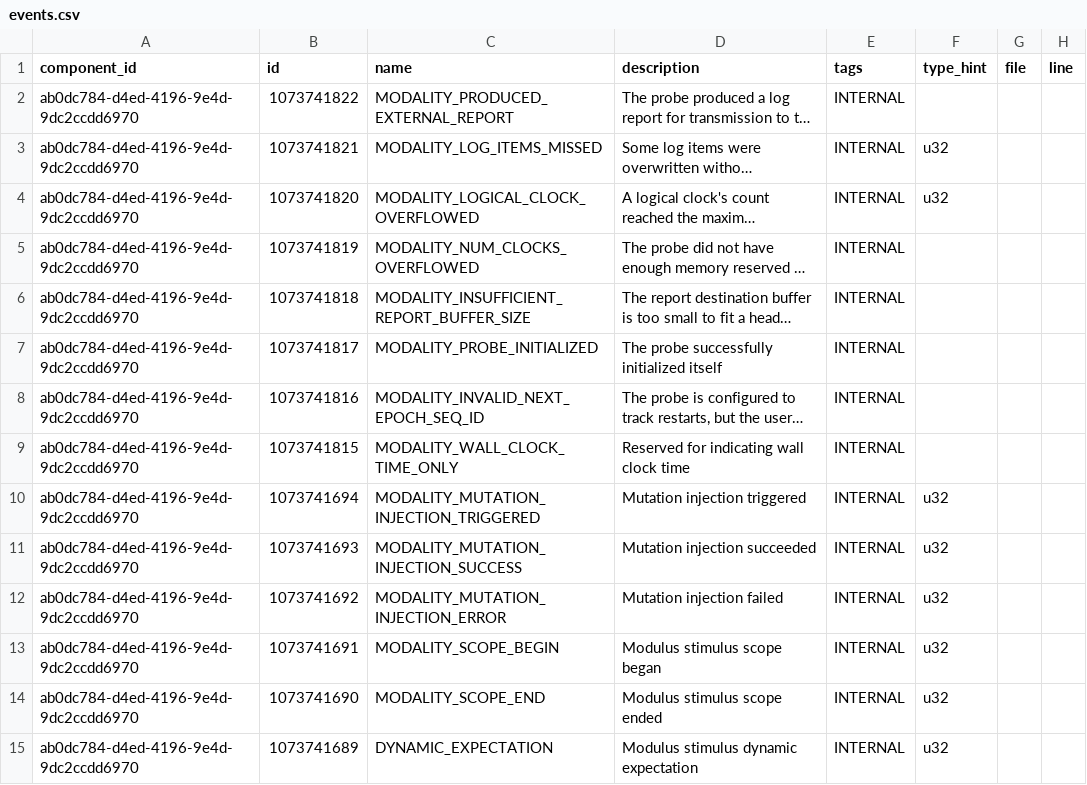
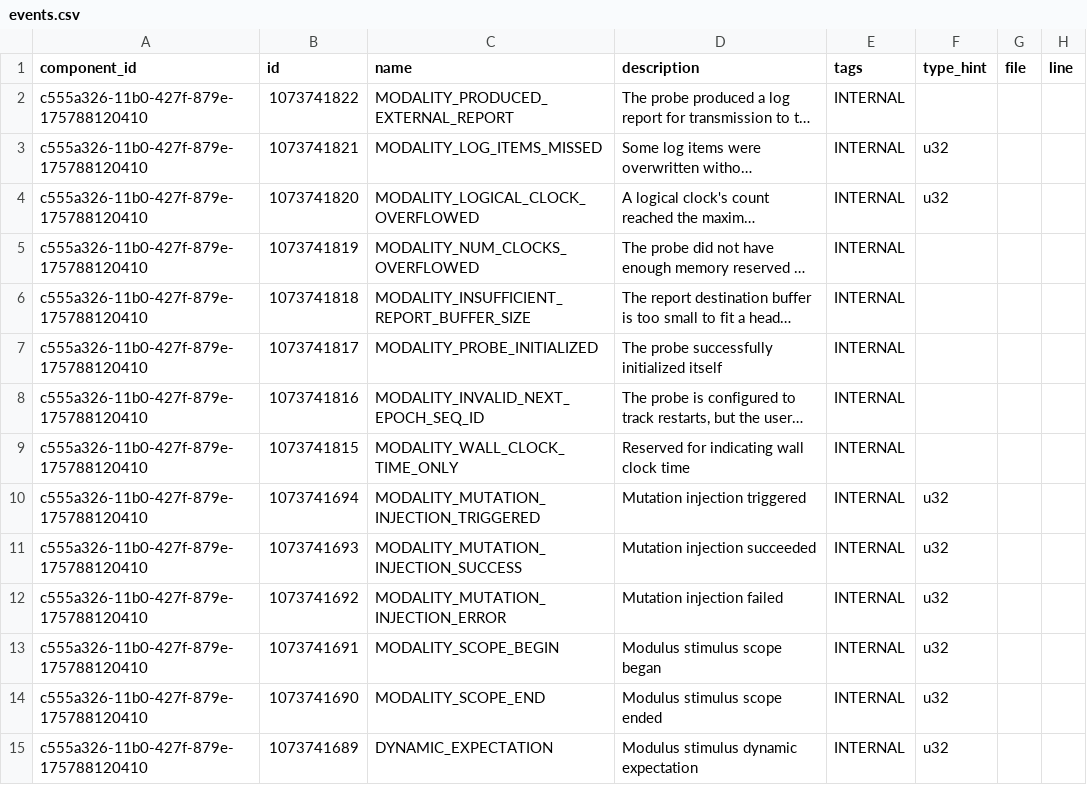
Before and after one commit to auxoncorp/modality-freertos, a CSV file: examples/m3-qemu/modality-component/events.csv, drawn as a sheet; only a part is shown; long unchanged cells end in …; the diff covers the shown part only; the diff names each change by its address in the sheet, - before the commit and + after, or states it on an @@ line.

```diff
--- a/examples/m3-qemu/modality-component/events.csv
+++ b/examples/m3-qemu/modality-component/events.csv
-A2:A15 (component_id): ab0dc784-d4ed-4196-9e4d-9dc2ccdd6970
+A2:A15 (component_id): c555a326-11b0-427f-879e-175788120410
```
Also changed, not shown: 4 added rows and 35 edited cells elsewhere in this file, examples/m3-qemu/modality-component/probes.csv, 10 other files.
